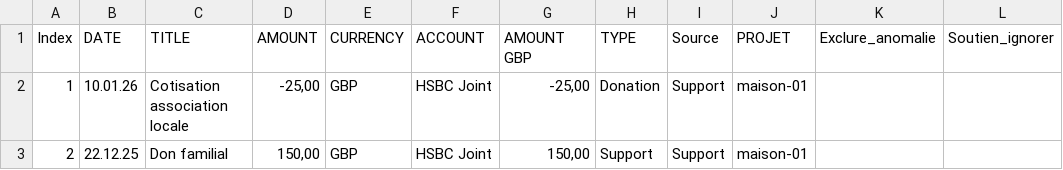
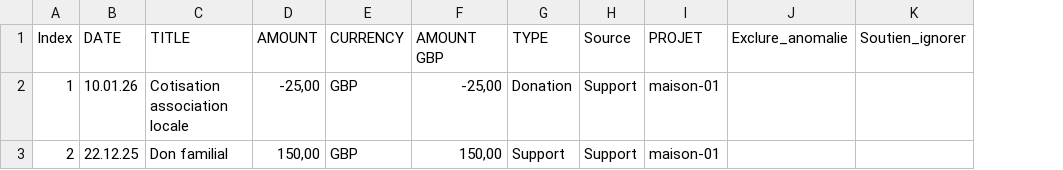
Before and after one commit to charliedrumcraft/Chamaccounts, a CSV file: data-template-profile/SupportData/Support_data.csv, drawn as a sheet; the diff names each change by its address in the sheet, - before the commit and + after, or states it on an @@ line.

```diff
--- a/data-template-profile/SupportData/Support_data.csv
+++ b/data-template-profile/SupportData/Support_data.csv
-column F (ACCOUNT), rows 2-3: HSBC Joint | HSBC Joint
```
Also changed, not shown: 10 other files.
